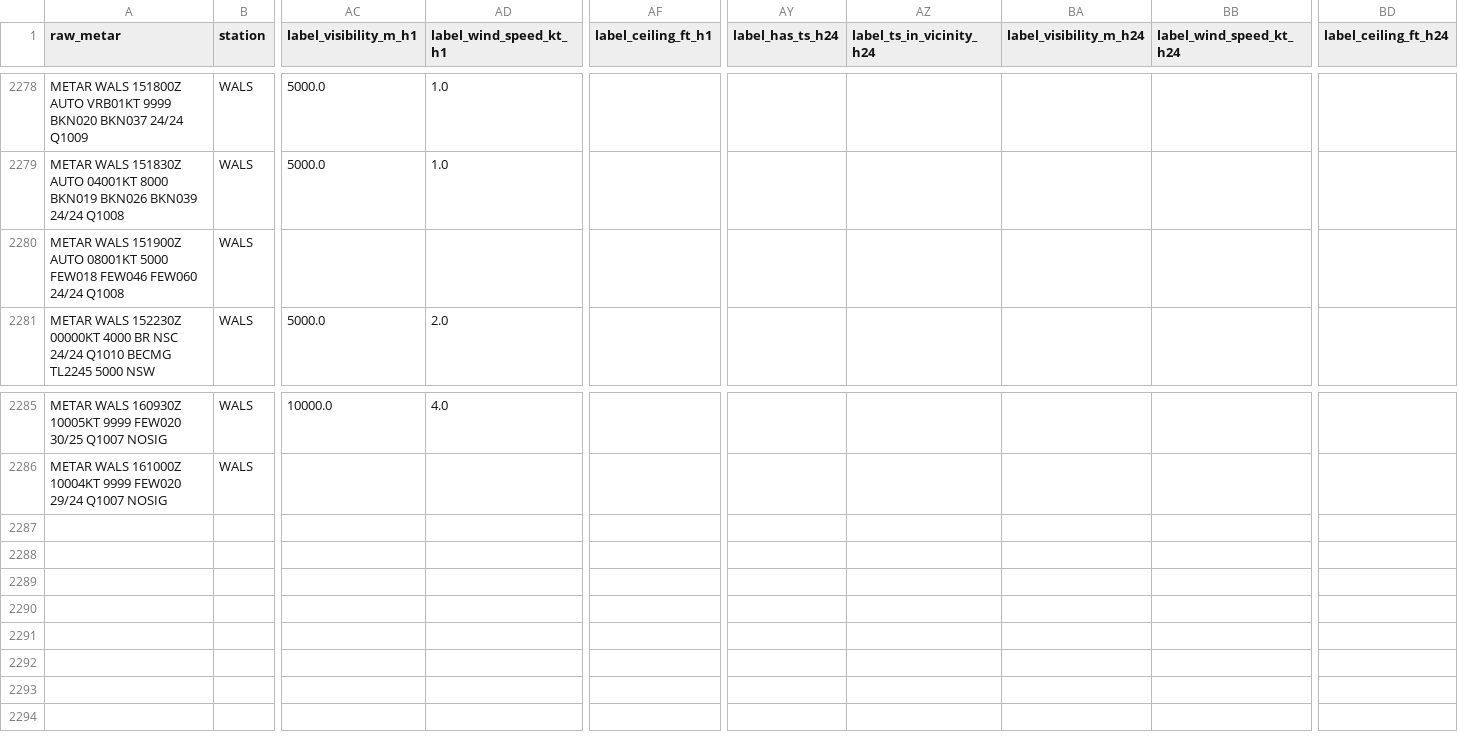
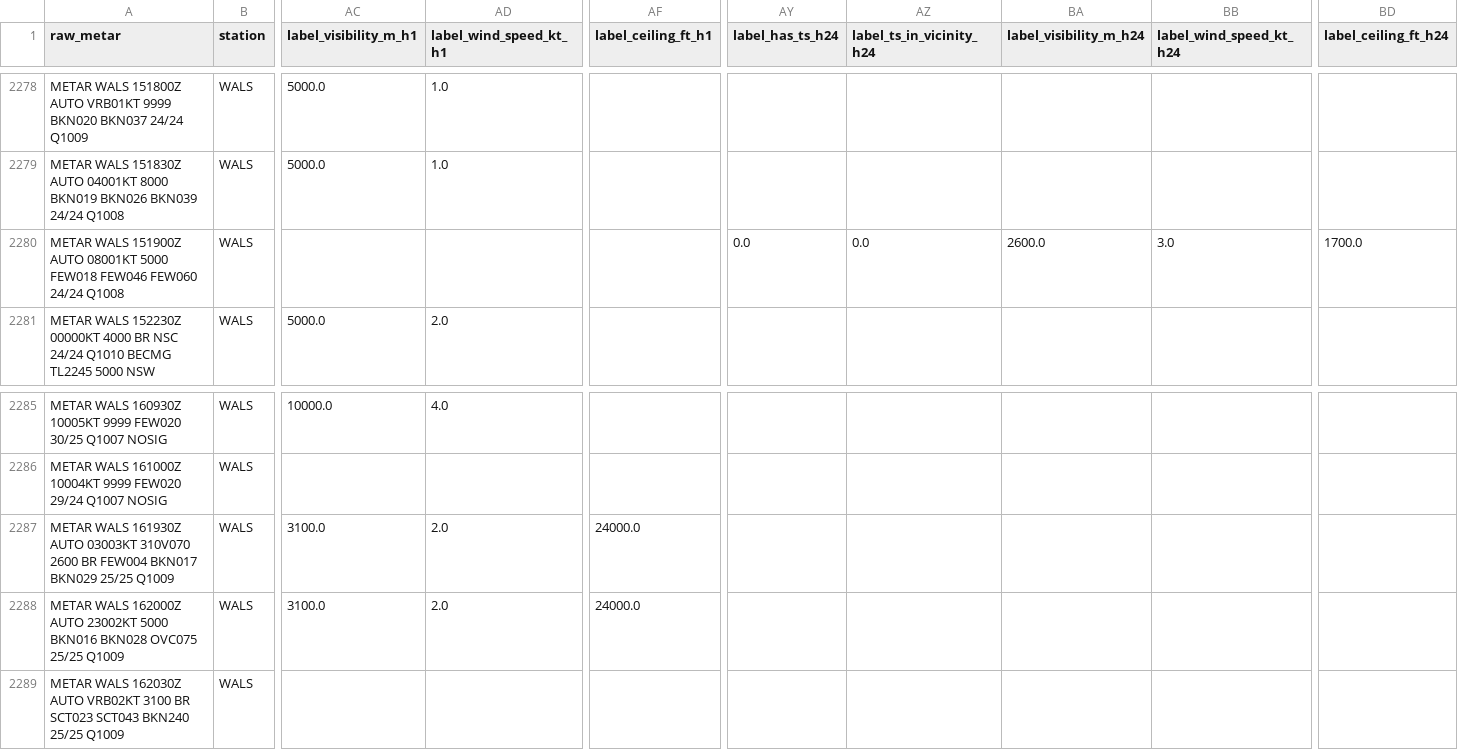
Before and after one commit to ojanzul/bmkg-taf-machinelearning, a CSV file: data/wals_training_dataset.csv, drawn as a sheet; only a part is shown, gaps mark what is left out; rows hold the shown columns only; the diff names each change by its address in the sheet, - before the commit and + after, or states it on an @@ line.

```diff
--- a/data/wals_training_dataset.csv
+++ b/data/wals_training_dataset.csv
-AY2280 (label_has_ts_h24): (empty)
+AY2280 (label_has_ts_h24): 0.0
-AZ2280 (label_ts_in_vicinity_h24): (empty)
+AZ2280 (label_ts_in_vicinity_h24): 0.0
-BA2280 (label_visibility_m_h24): (empty)
+BA2280 (label_visibility_m_h24): 2600.0
-BB2280 (label_wind_speed_kt_h24): (empty)
+BB2280 (label_wind_speed_kt_h24): 3.0
-BD2280 (label_ceiling_ft_h24): (empty)
+BD2280 (label_ceiling_ft_h24): 1700.0
+row 2287: METAR WALS 161930Z AUTO 03003KT 310V070 2600 BR FEW004 BKN017 BKN029 25/25 Q1009 | WALS | 3100.0 | 2.0 | 24000.0
+row 2288: METAR WALS 162000Z AUTO 23002KT 5000 BKN016 BKN028 OVC075 25/25 Q1009 | WALS | 3100.0 | 2.0 | 24000.0
+row 2289: METAR WALS 162030Z AUTO VRB02KT 3100 BR SCT023 SCT043 BKN240 25/25 Q1009 | WALS
```
Also changed, not shown: data/wals_metar_raw_archive.csv, data/wals_metar_structured.csv.
